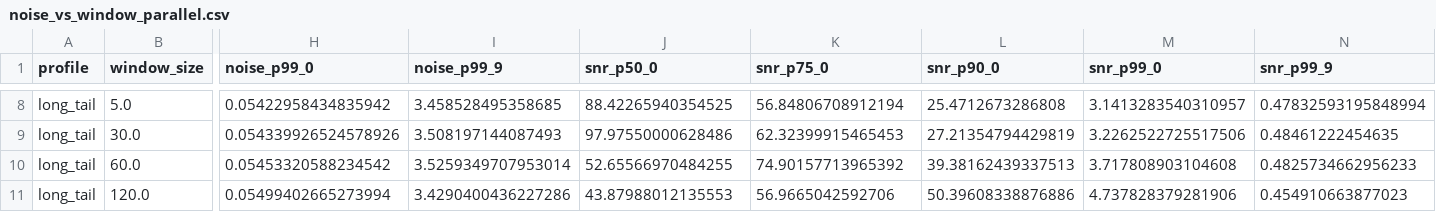
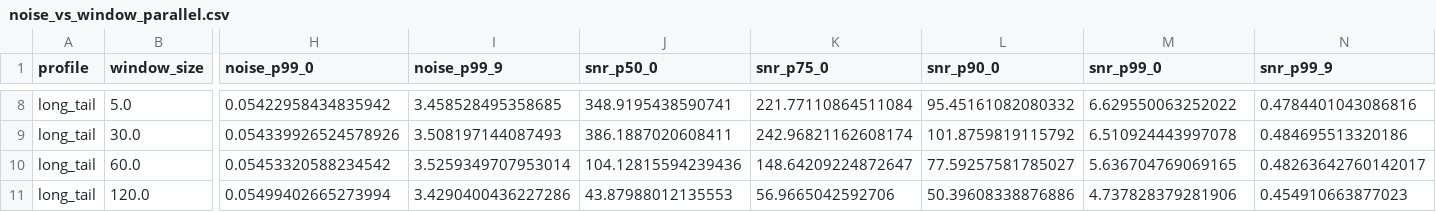
Before and after one commit to narayandesai/scrutable, a CSV file: scrutable-talk/output/noise_vs_window_parallel.csv, drawn as a sheet; only a part is shown, gaps mark what is left out; the diff covers the shown part only; the diff names each change by its address in the sheet, - before the commit and + after, or states it on an @@ line.

```diff
--- a/scrutable-talk/output/noise_vs_window_parallel.csv
+++ b/scrutable-talk/output/noise_vs_window_parallel.csv
-J8 (snr_p50_0): 88.42265940354525
+J8 (snr_p50_0): 348.9195438590741
-K8 (snr_p75_0): 56.84806708912194
+K8 (snr_p75_0): 221.77110864511084
-L8 (snr_p90_0): 25.4712673286808
+L8 (snr_p90_0): 95.45161082080332
-M8 (snr_p99_0): 3.1413283540310957
+M8 (snr_p99_0): 6.629550063252022
-N8 (snr_p99_9): 0.47832593195848994
+N8 (snr_p99_9): 0.4784401043086816
-J9 (snr_p50_0): 97.97550000628486
+J9 (snr_p50_0): 386.1887020608411
-K9 (snr_p75_0): 62.32399915465453
+K9 (snr_p75_0): 242.96821162608174
-L9 (snr_p90_0): 27.21354794429819
+L9 (snr_p90_0): 101.8759819115792
-M9 (snr_p99_0): 3.2262522725517506
+M9 (snr_p99_0): 6.510924443997078
-N9 (snr_p99_9): 0.48461222454635
+N9 (snr_p99_9): 0.484695513320186
-J10 (snr_p50_0): 52.65566970484255
+J10 (snr_p50_0): 104.12815594239436
-K10 (snr_p75_0): 74.90157713965392
+K10 (snr_p75_0): 148.64209224872647
-L10 (snr_p90_0): 39.38162439337513
+L10 (snr_p90_0): 77.59257581785027
-M10 (snr_p99_0): 3.717808903104608
+M10 (snr_p99_0): 5.636704769069165
-N10 (snr_p99_9): 0.4825734662956233
+N10 (snr_p99_9): 0.48263642760142017
```
Also changed, not shown: 29 edited cells elsewhere in this file, 1 other file.
